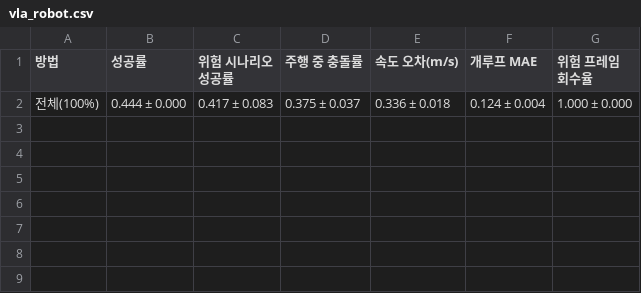
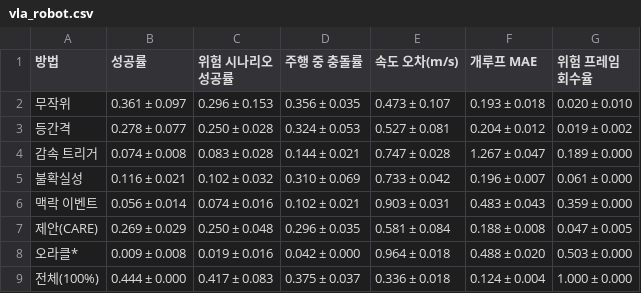
Before and after one commit to yechan1177/cnn_GRU, a CSV file: experiments/exp_110_vla_curation/summary/tables/vla_robot.csv, drawn as a sheet.

```diff
--- a/experiments/exp_110_vla_curation/summary/tables/vla_robot.csv
+++ b/experiments/exp_110_vla_curation/summary/tables/vla_robot.csv
@@ -1,2 +1,9 @@
 방법,성공률,위험 시나리오 성공률,주행 중 충돌률,속도 오차(m/s),개루프 MAE,위험 프레임 회수율
+무작위,0.361 ± 0.097,0.296 ± 0.153,0.356 ± 0.035,0.473 ± 0.107,0.193 ± 0.018,0.020 ± 0.010
+등간격,0.278 ± 0.077,0.250 ± 0.028,0.324 ± 0.053,0.527 ± 0.081,0.204 ± 0.012,0.019 ± 0.002
+감속 트리거,0.074 ± 0.008,0.083 ± 0.028,0.144 ± 0.021,0.747 ± 0.028,1.267 ± 0.047,0.189 ± 0.000
+불확실성,0.116 ± 0.021,0.102 ± 0.032,0.310 ± 0.069,0.733 ± 0.042,0.196 ± 0.007,0.061 ± 0.000
+맥락 이벤트,0.056 ± 0.014,0.074 ± 0.016,0.102 ± 0.021,0.903 ± 0.031,0.483 ± 0.043,0.359 ± 0.000
+제안(CARE),0.269 ± 0.029,0.250 ± 0.048,0.296 ± 0.035,0.581 ± 0.084,0.188 ± 0.008,0.047 ± 0.005
+오라클*,0.009 ± 0.008,0.019 ± 0.016,0.042 ± 0.000,0.964 ± 0.018,0.488 ± 0.020,0.503 ± 0.000
 전체(100%),0.444 ± 0.000,0.417 ± 0.083,0.375 ± 0.037,0.336 ± 0.018,0.124 ± 0.004,1.000 ± 0.000
```
Also changed, not shown: 7 other files.
